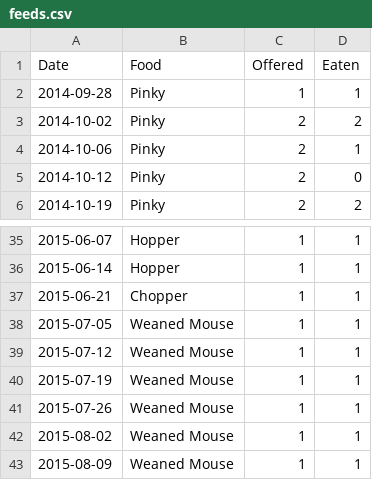
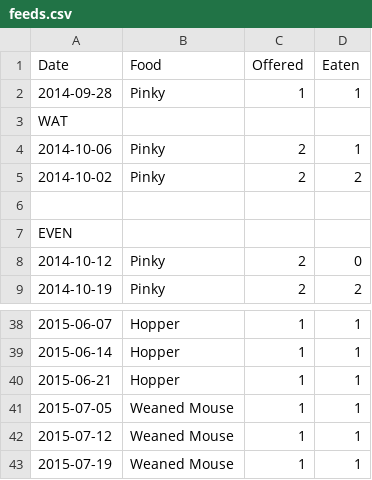
Before and after one commit to pikesley/snake-data, a CSV file: feeds.csv, drawn as a sheet; only a part is shown, gaps mark what is left out; the shorter side is filled out with more unchanged rows.

Commit message:
Greak git

```diff
--- a/feeds.csv
+++ b/feeds.csv
@@ -2,4 +2,7 @@ Date,Food,Offered,Eaten
 2014-09-28,Pinky,1,1
+WAT
+2014-10-06,Pinky,2,1
 2014-10-02,Pinky,2,2
-2014-10-06,Pinky,2,1
+
+EVEN
 2014-10-12,Pinky,2,0
@@ -36,3 +39,3 @@ Date,Food,Offered,Eaten
 2015-06-14,Hopper,1,1
-2015-06-21,Chopper,1,1
+2015-06-21,Hopper,1,1
 2015-07-05,Weaned Mouse,1,1
```
